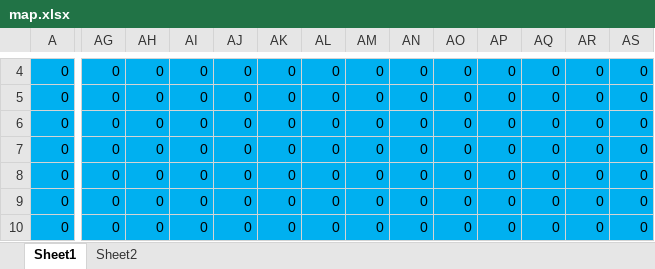
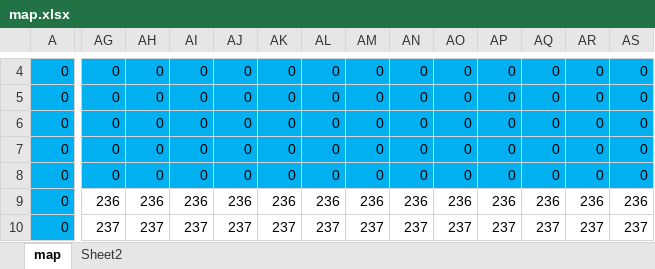
Before and after one commit to kata68k/X68000, an Excel workbook: data/map.xlsx, sheet map, drawn as a sheet; only a part is shown, gaps mark what is left out; values as stored, in another font and other column widths than the file's, no borders; charts and pictures and conditional formats not drawn; the diff covers the shown part only; the diff names each change by its address in the sheet, - before the commit and + after, or states it on an @@ line.

```diff
--- a/data/map.xlsx (sheet map)
+++ b/data/map.xlsx (sheet map)
-sheet tab: Sheet1
+sheet tab: map
-AG9: 0
+AG9: 236
-AG9:AS10 fill: #00B0F0
+AG9:AS10 fill: none
-AH9: 0
+AH9: 236
-AI9: 0
+AI9: 236
-AJ9: 0
+AJ9: 236
-AK9: 0
+AK9: 236
-AL9: 0
+AL9: 236
-AM9: 0
+AM9: 236
-AN9: 0
+AN9: 236
-AO9: 0
+AO9: 236
-AP9: 0
+AP9: 236
-AQ9: 0
+AQ9: 236
-AR9: 0
+AR9: 236
-AS9: 0
+AS9: 236
-AG10: 0
+AG10: 237
-AH10: 0
+AH10: 237
-AI10: 0
+AI10: 237
-AJ10: 0
+AJ10: 237
-AK10: 0
+AK10: 237
-AL10: 0
+AL10: 237
-AM10: 0
+AM10: 237
-AN10: 0
+AN10: 237
-AO10: 0
+AO10: 237
-AP10: 0
+AP10: 237
-AQ10: 0
+AQ10: 237
-AR10: 0
+AR10: 237
-AS10: 0
+AS10: 237
```
Also changed, not shown: 230 edited cells and cell formats elsewhere in this sheet, 30 other files.
